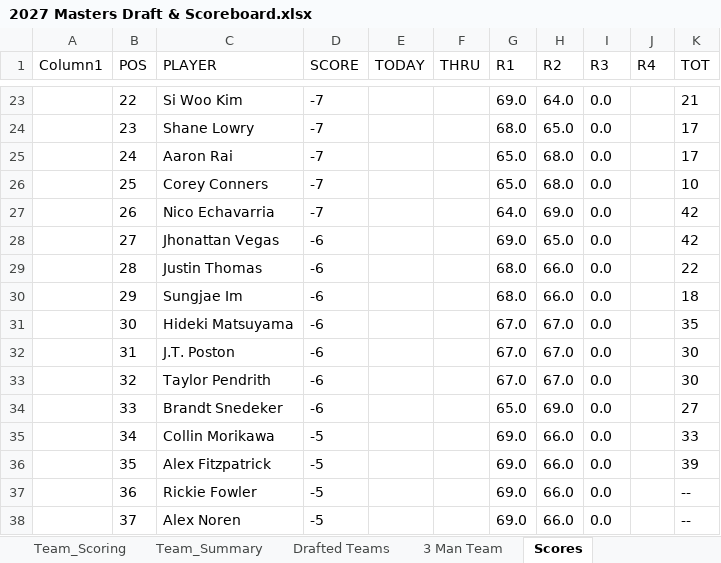
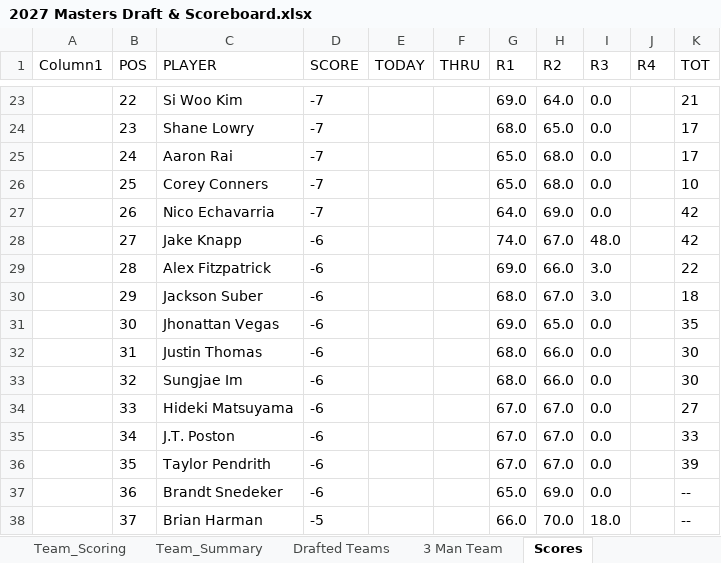
Before and after one commit to Melbs98/2027-Masters-Ctown, an Excel workbook: data/2027 Masters Draft & Scoreboard.xlsx, sheet Scores, drawn as a sheet; only a part is shown, gaps mark what is left out; values as stored, in another font and other column widths than the file's, no borders; table styles not drawn; the diff covers the shown part only; the diff names each change by its address in the sheet, - before the commit and + after, or states it on an @@ line.

```diff
--- a/data/2027 Masters Draft & Scoreboard.xlsx (sheet Scores)
+++ b/data/2027 Masters Draft & Scoreboard.xlsx (sheet Scores)
-C28 (PLAYER): Jhonattan Vegas
+C28 (PLAYER): Jake Knapp
-G28 (R1): 69.0
+G28 (R1): 74.0
-H28 (R2): 65.0
+H28 (R2): 67.0
-I28 (R3): 0.0
+I28 (R3): 48.0
-C29 (PLAYER): Justin Thomas
+C29 (PLAYER): Alex Fitzpatrick
-G29 (R1): 68.0
+G29 (R1): 69.0
-I29:I30 (R3): 0.0
+I29:I30 (R3): 3.0
-C30 (PLAYER): Sungjae Im
+C30 (PLAYER): Jackson Suber
-H30 (R2): 66.0
+H30 (R2): 67.0
-C31 (PLAYER): Hideki Matsuyama
+C31 (PLAYER): Jhonattan Vegas
-G31 (R1): 67.0
+G31 (R1): 69.0
-H31 (R2): 67.0
+H31 (R2): 65.0
-C32 (PLAYER): J.T. Poston
+C32 (PLAYER): Justin Thomas
-G32:G33 (R1): 67.0
+G32:G33 (R1): 68.0
-H32:H33 (R2): 67.0
+H32:H33 (R2): 66.0
-C33 (PLAYER): Taylor Pendrith
+C33 (PLAYER): Sungjae Im
-C34 (PLAYER): Brandt Snedeker
+C34 (PLAYER): Hideki Matsuyama
-G34 (R1): 65.0
+G34 (R1): 67.0
-H34 (R2): 69.0
+H34 (R2): 67.0
-C35 (PLAYER): Collin Morikawa
+C35 (PLAYER): J.T. Poston
-D35:D37 (SCORE): -5
+D35:D37 (SCORE): -6
-G35:G36 (R1): 69.0
+G35:G36 (R1): 67.0
-H35:H36 (R2): 66.0
+H35:H36 (R2): 67.0
-C36 (PLAYER): Alex Fitzpatrick
+C36 (PLAYER): Taylor Pendrith
-C37 (PLAYER): Rickie Fowler
+C37 (PLAYER): Brandt Snedeker
-G37 (R1): 69.0
+G37 (R1): 65.0
-H37 (R2): 66.0
+H37 (R2): 69.0
-C38 (PLAYER): Alex Noren
+C38 (PLAYER): Brian Harman
-G38 (R1): 69.0
+G38 (R1): 66.0
-H38 (R2): 66.0
+H38 (R2): 70.0
-I38 (R3): 0.0
+I38 (R3): 18.0
```
Also changed, not shown: 142 edited cells elsewhere in this sheet, 1 other file.
